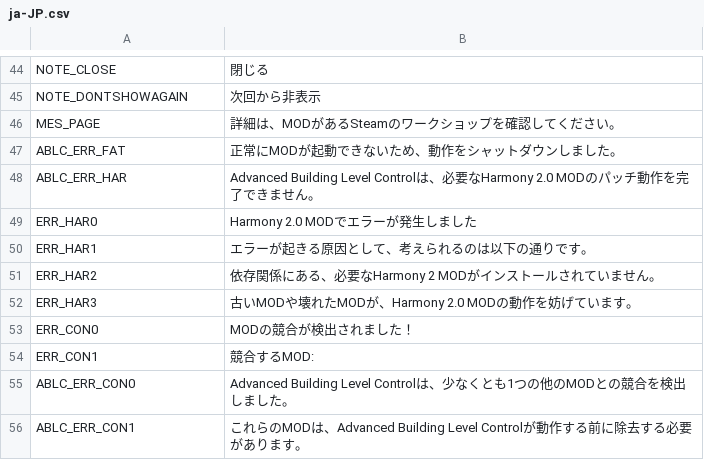
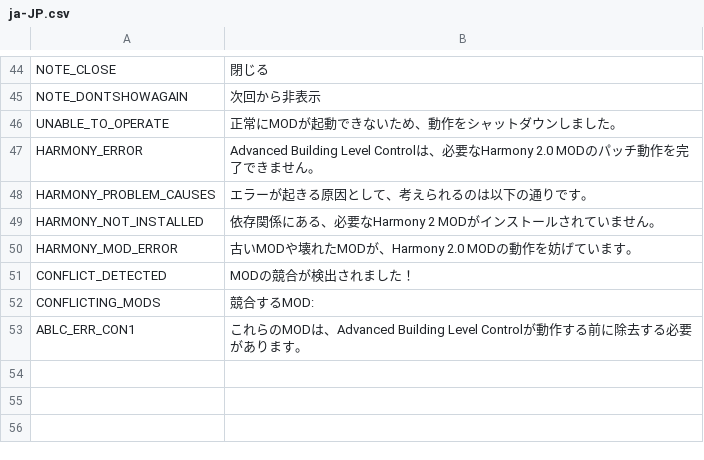
Before and after one commit to algernon-A/AdvancedBuildingLevelControl, a CSV file: Translations/ja-JP.csv, drawn as a sheet; only a part is shown, gaps mark what is left out.

```diff
--- a/Translations/ja-JP.csv
+++ b/Translations/ja-JP.csv
@@ -45,12 +45,9 @@
 "NOTE_DONTSHOWAGAIN","次回から非表示"
-"MES_PAGE","詳細は、MODがあるSteamのワークショップを確認してください。"
-"ABLC_ERR_FAT","正常にMODが起動できないため、動作をシャットダウンしました。"
-"ABLC_ERR_HAR","Advanced Building Level Controlは、必要なHarmony 2.0 MODのパッチ動作を完了できません。"
-"ERR_HAR0","Harmony 2.0 MODでエラーが発生しました"
-"ERR_HAR1","エラーが起きる原因として、考えられるのは以下の通りです。"
-"ERR_HAR2","依存関係にある、必要なHarmony 2 MODがインストールされていません。"
-"ERR_HAR3","古いMODや壊れたMODが、Harmony 2.0 MODの動作を妨げています。"
-"ERR_CON0","MODの競合が検出されました！"
-"ERR_CON1","競合するMOD:"
-"ABLC_ERR_CON0","Advanced Building Level Controlは、少なくとも1つの他のMODとの競合を検出しました。"
+"UNABLE_TO_OPERATE","正常にMODが起動できないため、動作をシャットダウンしました。"
+"HARMONY_ERROR","Advanced Building Level Controlは、必要なHarmony 2.0 MODのパッチ動作を完了できません。"
+"HARMONY_PROBLEM_CAUSES","エラーが起きる原因として、考えられるのは以下の通りです。"
+"HARMONY_NOT_INSTALLED","依存関係にある、必要なHarmony 2 MODがインストールされていません。"
+"HARMONY_MOD_ERROR","古いMODや壊れたMODが、Harmony 2.0 MODの動作を妨げています。"
+"CONFLICT_DETECTED","MODの競合が検出されました！"
+"CONFLICTING_MODS","競合するMOD:"
 "ABLC_ERR_CON1","これらのMODは、Advanced Building Level Controlが動作する前に除去する必要があります。"
```
Also changed, not shown: Translations/de-DE.csv, Translations/pt-BR.csv, 11 other files.
